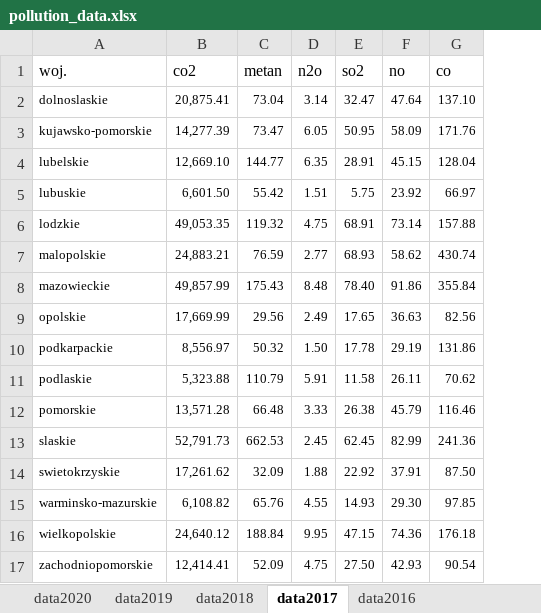
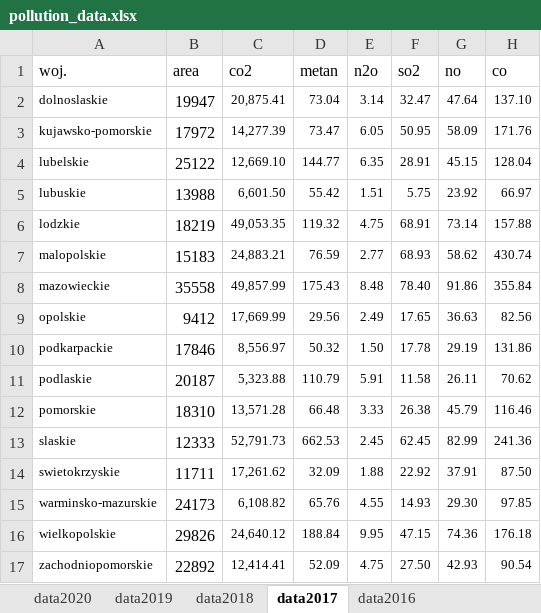
Before and after one commit to marczef/geographic-data-visualisation, an Excel workbook: data/pollution_data.xlsx, sheet data2017, drawn as a sheet; values as stored, in another font and other column widths than the file's, no borders; the diff names each change by its address in the sheet, - before the commit and + after, or states it on an @@ line.

```diff
--- a/data/pollution_data.xlsx (sheet data2017)
+++ b/data/pollution_data.xlsx (sheet data2017)
+column B (area), rows 2-17: 19947 | 17972 | 25122 | 13988 | 18219 | 15183 | 35558 | 9412 | 17846 | 20187 | 18310 | 12333 | 11711 | 24173 | 29826 | 22892
```
Also changed, not shown: sheet data2020, sheet data2019, sheet data2018, sheet data2016, 4 other files.
